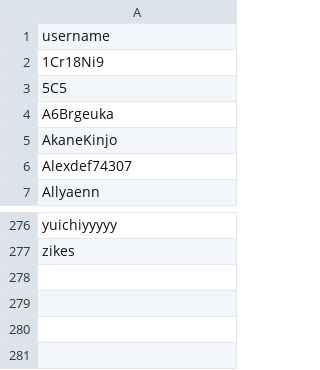
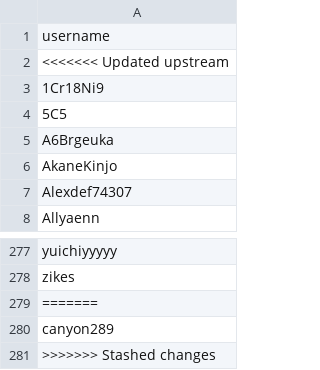
Before and after one commit to micahstubbs/blockbuilder-search-index, a CSV file: data/new-usables.csv, drawn as a sheet; only a part is shown, gaps mark what is left out.

```diff
--- a/data/new-usables.csv
+++ b/data/new-usables.csv
@@ -1,2 +1,3 @@
 username
+<<<<<<< Updated upstream
 1Cr18Ni9
@@ -277 +278,4 @@ yuichiyyyyy
 zikes
+=======
+canyon289
+>>>>>>> Stashed changes
```
Also changed, not shown: data/usables.csv, data/users-combined.csv.
